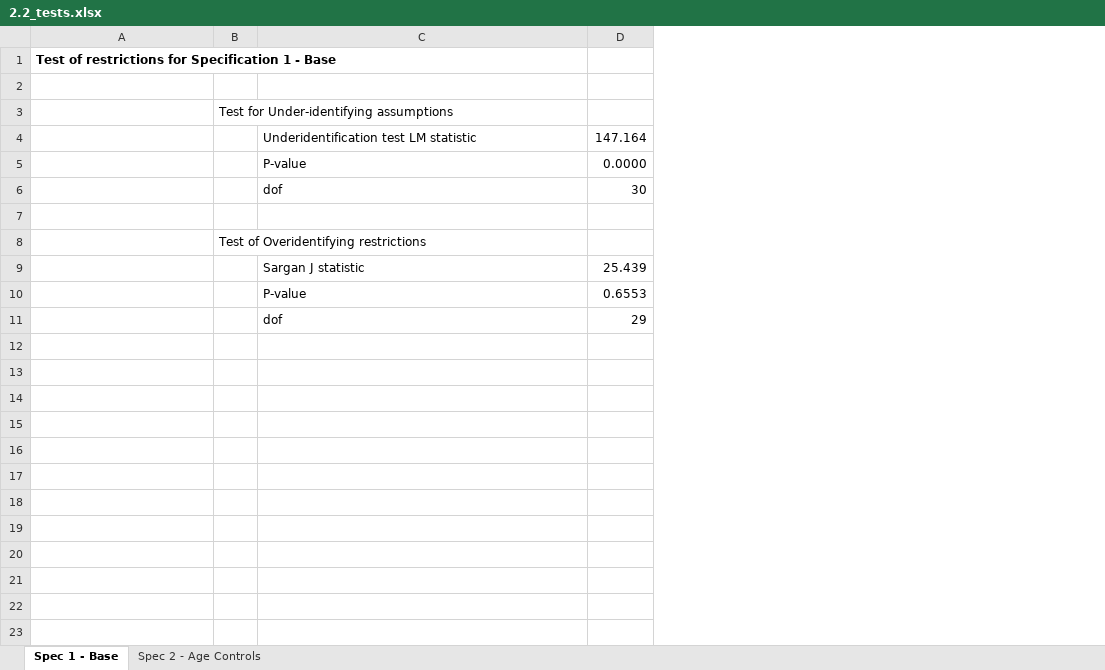
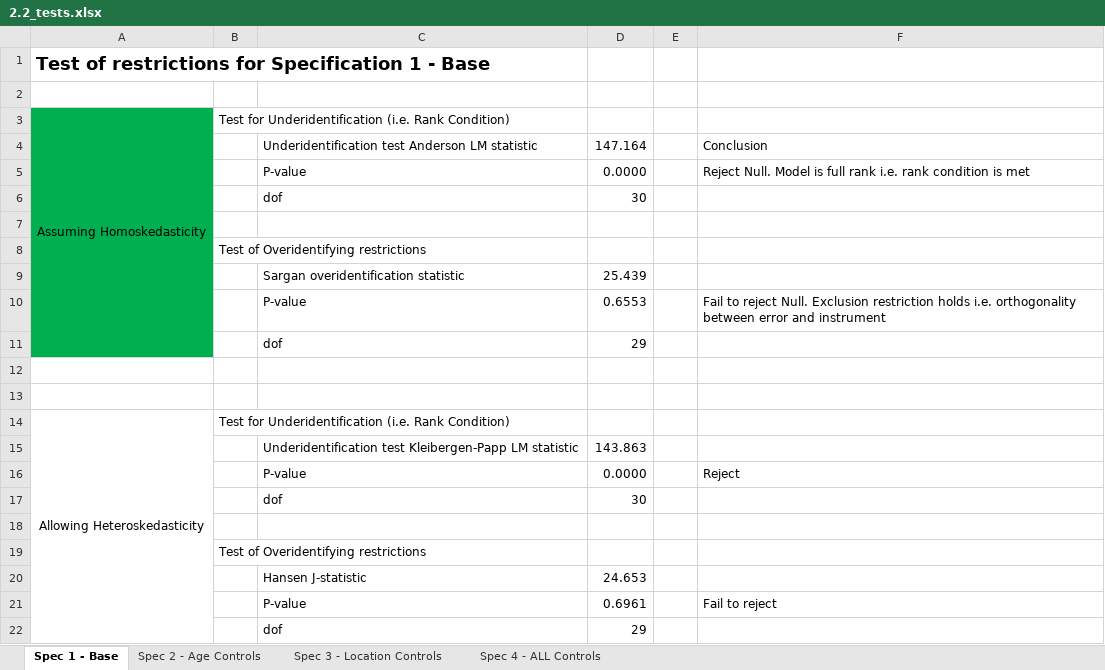
Before and after one commit to IJPeek/Econometrics-Project, an Excel workbook: Output/2.2_tests.xlsx, sheet Spec 1 - Base, drawn as a sheet; values as stored, in another font and other column widths than the file's, no borders; removed rows and columns are numbered as before the commit, all else as after; the diff names each change by its address in the sheet, - before the commit and + after, or states it on an @@ line.

```diff
--- a/Output/2.2_tests.xlsx (sheet Spec 1 - Base)
+++ b/Output/2.2_tests.xlsx (sheet Spec 1 - Base)
+sheet tab: Spec 3 - Location Controls
+sheet tab: Spec 4 - ALL Controls
+column E, empty
+column F, rows 4-10: Conclusion | Reject Null. Model is full rank i.e. rank condition is met |  |  |  |  | Fail to reject Null. Exclusion restriction holds i.e. orthogonality between error and instrument
@@ A1 text size: larger @@
-row 3:  | Test for Under-identifying assumptions
+row 3: Assuming Homoskedasticity | Test for Underidentification (i.e. Rank Condition)
-A4:A11 fill: none
+A4:A11 fill: #00B050
-C4: Underidentification test LM statistic
+C4: Underidentification test Anderson LM statistic
-C9: Sargan J statistic
+C9: Sargan overidentification statistic
+row 12: (empty)
+row 13: (empty)
+row 14: Allowing Heteroskedasticity | Test for Underidentification (i.e. Rank Condition)
+row 15:  |  | Underidentification test Kleibergen-Papp LM statistic | 143.863
+row 16:  |  | P-value | 0.0000 |  | Reject
+row 17:  |  | dof | 30
+row 18: (empty)
+row 19:  | Test of Overidentifying restrictions
+row 20:  |  | Hansen J-statistic | 24.653
+row 21:  |  | P-value | 0.6961 |  | Fail to reject
+row 22:  |  | dof | 29
```
Also changed, not shown: sheet Spec 2 - Age Controls, 1 other file.
